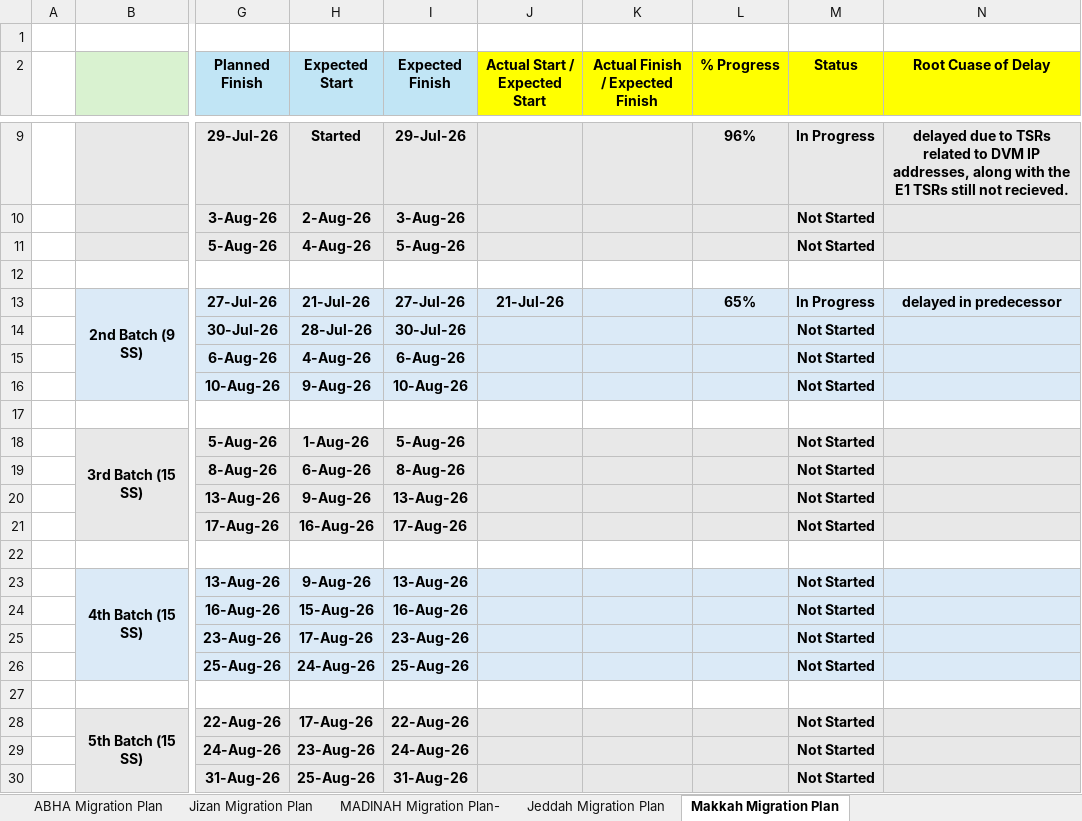
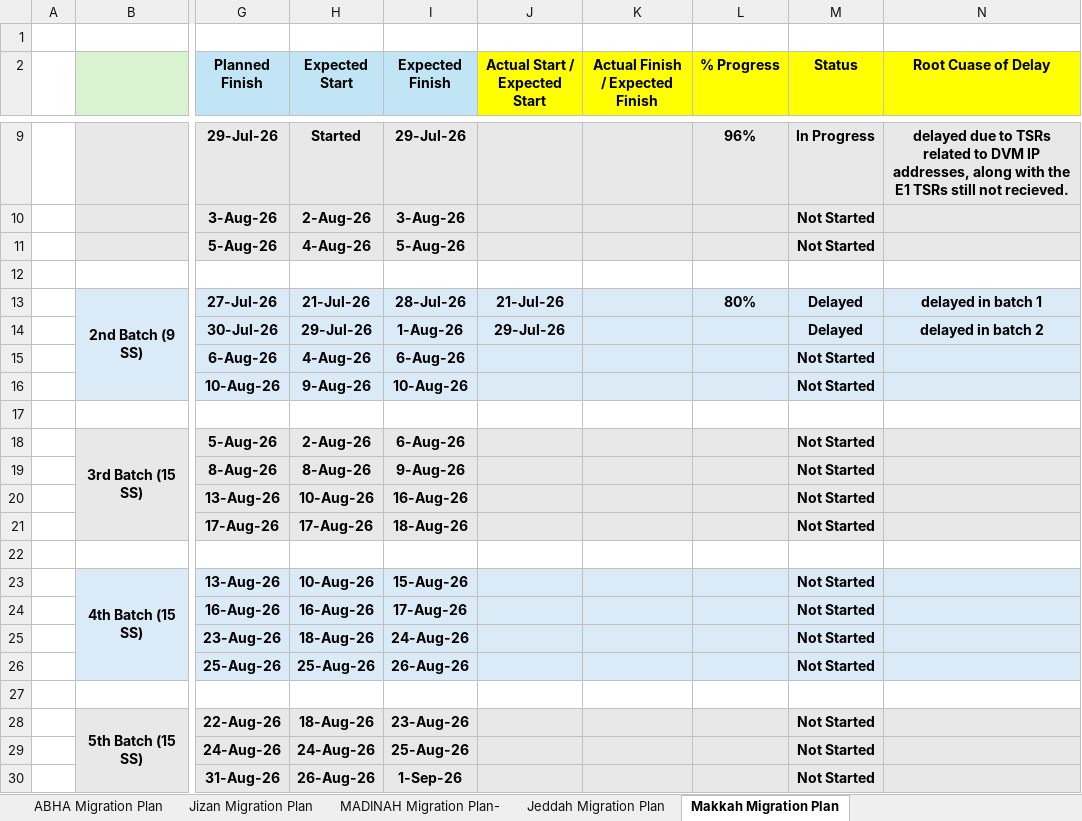
Before and after one commit to project-planning-dashboard/SDCC-Migration-Plan-Report, an Excel workbook: data.xlsx, sheet Makkah Migration Plan, drawn as a sheet; only a part is shown, gaps mark what is left out; values as stored, in another font and other column widths than the file's, no borders; charts and pictures and conditional formats not drawn; the diff covers the shown part only; the diff names each change by its address in the sheet, - before the commit and + after, or states it on an @@ line.

```diff
--- a/data.xlsx (sheet Makkah Migration Plan)
+++ b/data.xlsx (sheet Makkah Migration Plan)
-I13 (Expected Finish): 27-Jul-26
+I13 (Expected Finish): 28-Jul-26
-L13 (% Progress): 65%
+L13 (% Progress): 80%
-M13 (Status): In Progress
+M13 (Status): Delayed
-N13 (Root Cuase of Delay): delayed in predecessor
+N13 (Root Cuase of Delay): delayed in batch 1
-H14 (Expected Start): 28-Jul-26
+H14 (Expected Start): 29-Jul-26
-I14 (Expected Finish): 30-Jul-26
+I14 (Expected Finish): 1-Aug-26
-J14 (Actual Start / Expected Start): (empty)
+J14 (Actual Start / Expected Start): 29-Jul-26
-M14 (Status): Not Started
+M14 (Status): Delayed
-N14 (Root Cuase of Delay): (empty)
+N14 (Root Cuase of Delay): delayed in batch 2
-H18 (Expected Start): 1-Aug-26
+H18 (Expected Start): 2-Aug-26
-I18 (Expected Finish): 5-Aug-26
+I18 (Expected Finish): 6-Aug-26
-H19 (Expected Start): 6-Aug-26
+H19 (Expected Start): 8-Aug-26
-I19 (Expected Finish): 8-Aug-26
+I19 (Expected Finish): 9-Aug-26
-H20 (Expected Start): 9-Aug-26
+H20 (Expected Start): 10-Aug-26
-I20 (Expected Finish): 13-Aug-26
+I20 (Expected Finish): 16-Aug-26
-H21 (Expected Start): 16-Aug-26
+H21 (Expected Start): 17-Aug-26
-I21 (Expected Finish): 17-Aug-26
+I21 (Expected Finish): 18-Aug-26
-H23 (Expected Start): 9-Aug-26
+H23 (Expected Start): 10-Aug-26
-I23 (Expected Finish): 13-Aug-26
+I23 (Expected Finish): 15-Aug-26
-H24 (Expected Start): 15-Aug-26
+H24 (Expected Start): 16-Aug-26
-I24 (Expected Finish): 16-Aug-26
+I24 (Expected Finish): 17-Aug-26
-H25 (Expected Start): 17-Aug-26
+H25 (Expected Start): 18-Aug-26
-I25 (Expected Finish): 23-Aug-26
+I25 (Expected Finish): 24-Aug-26
-H26 (Expected Start): 24-Aug-26
+H26 (Expected Start): 25-Aug-26
-I26 (Expected Finish): 25-Aug-26
+I26 (Expected Finish): 26-Aug-26
-H28 (Expected Start): 17-Aug-26
+H28 (Expected Start): 18-Aug-26
-I28 (Expected Finish): 22-Aug-26
+I28 (Expected Finish): 23-Aug-26
-H29 (Expected Start): 23-Aug-26
+H29 (Expected Start): 24-Aug-26
-I29 (Expected Finish): 24-Aug-26
+I29 (Expected Finish): 25-Aug-26
-H30 (Expected Start): 25-Aug-26
+H30 (Expected Start): 26-Aug-26
-I30 (Expected Finish): 31-Aug-26
+I30 (Expected Finish): 1-Sep-26
```
Also changed, not shown: 44 edited cells elsewhere in this sheet, sheet MADINAH Migration Plan-, sheet Jizan Migration Plan, sheet ABHA Migration Plan, sheet Jeddah Migration Plan, formulas that keep their value, hidden cells.
